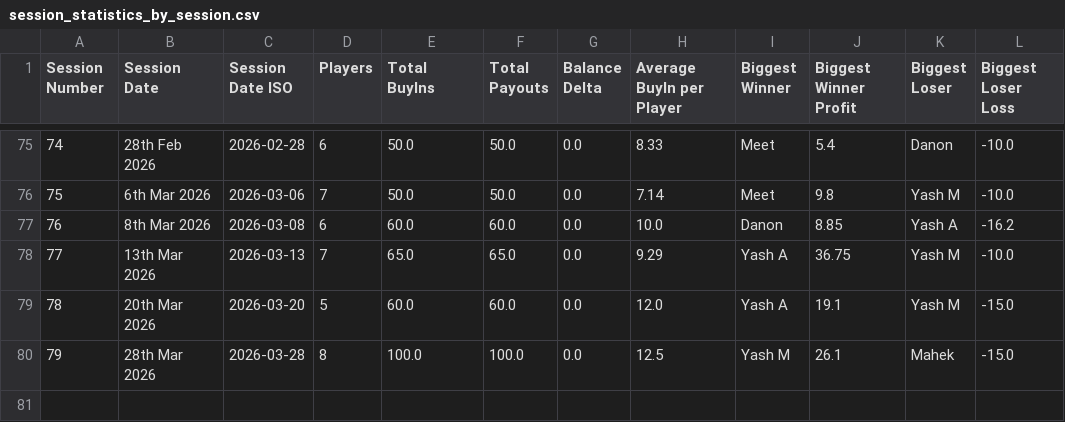
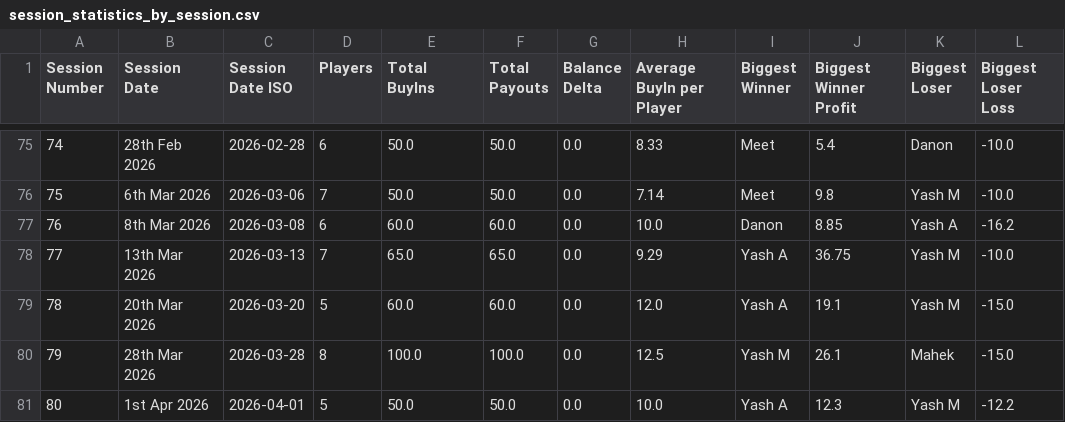
Before and after one commit to meet989898/Poker-Stats, a CSV file: session_statistics_by_session.csv, drawn as a sheet; only a part is shown, gaps mark what is left out; the diff names each change by its address in the sheet, - before the commit and + after, or states it on an @@ line.

```diff
--- a/session_statistics_by_session.csv
+++ b/session_statistics_by_session.csv
+row 81: 80 | 1st Apr 2026 | 2026-04-01 | 5 | 50.0 | 50.0 | 0.0 | 10.0 | Yash A | 12.3 | Yash M | -12.2
```
Also changed, not shown: player_statistics_by_session.csv.
